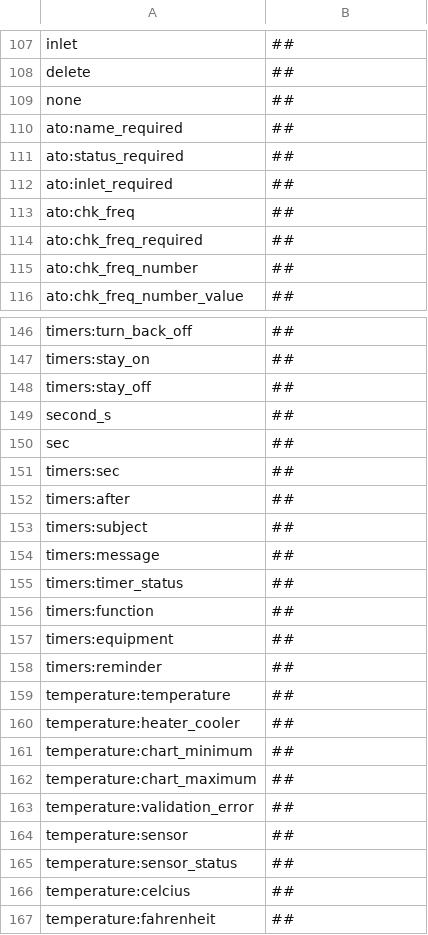
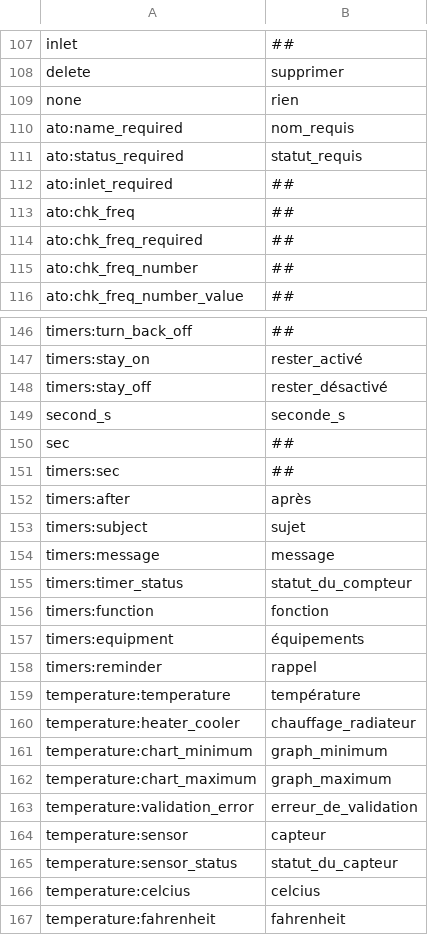
Before and after one commit to reef-pi/reef-pi, a CSV file: assets/translations/fr.csv, drawn as a sheet; only a part is shown, gaps mark what is left out; the diff covers the shown part only; the diff names each change by its address in the sheet, - before the commit and + after, or states it on an @@ line.

```diff
--- a/assets/translations/fr.csv
+++ b/assets/translations/fr.csv
-B108: ##
+B108: supprimer
-B109: ##
+B109: rien
-B110: ##
+B110: nom_requis
-B111: ##
+B111: statut_requis
-B147: ##
+B147: rester_activé
-B148: ##
+B148: rester_désactivé
-B149: ##
+B149: seconde_s
-B152: ##
+B152: après
-B153: ##
+B153: sujet
-B154: ##
+B154: message
-B155: ##
+B155: statut_du_compteur
-B156: ##
+B156: fonction
-B157: ##
+B157: équipements
-B158: ##
+B158: rappel
-B159: ##
+B159: température
-B160: ##
+B160: chauffage_radiateur
-B161: ##
+B161: graph_minimum
-B162: ##
+B162: graph_maximum
-B163: ##
+B163: erreur_de_validation
-B164: ##
+B164: capteur
-B165: ##
+B165: statut_du_capteur
-B166: ##
+B166: celcius
-B167: ##
+B167: fahrenheit
```
Also changed, not shown: 53 edited cells elsewhere in this file.
